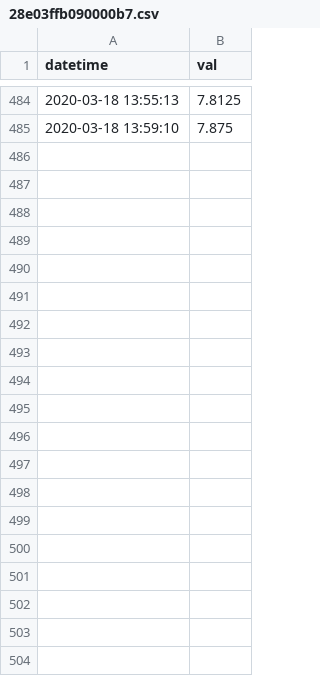
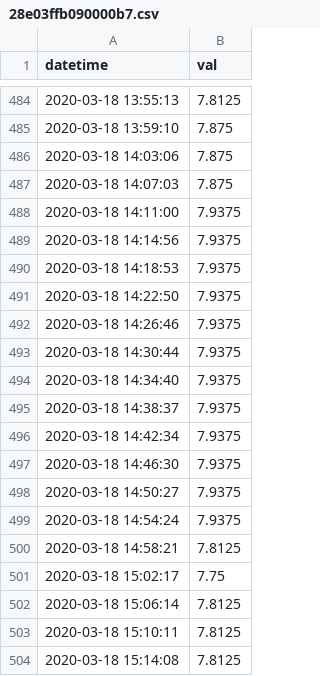
Before and after one commit to publicsensors/PublicSensorsData, a CSV file: 28e03ffb090000b7.csv, drawn as a sheet; only a part is shown, gaps mark what is left out; the diff covers the shown part only.

```diff
--- a/28e03ffb090000b7.csv
+++ b/28e03ffb090000b7.csv
@@ -485 +485,20 @@ datetime,val
 2020-03-18 13:59:10,7.875
+2020-03-18 14:03:06,7.875
+2020-03-18 14:07:03,7.875
+2020-03-18 14:11:00,7.9375
+2020-03-18 14:14:56,7.9375
+2020-03-18 14:18:53,7.9375
+2020-03-18 14:22:50,7.9375
+2020-03-18 14:26:46,7.9375
+2020-03-18 14:30:44,7.9375
+2020-03-18 14:34:40,7.9375
+2020-03-18 14:38:37,7.9375
+2020-03-18 14:42:34,7.9375
+2020-03-18 14:46:30,7.9375
+2020-03-18 14:50:27,7.9375
+2020-03-18 14:54:24,7.9375
+2020-03-18 14:58:21,7.8125
+2020-03-18 15:02:17,7.75
+2020-03-18 15:06:14,7.8125
+2020-03-18 15:10:11,7.8125
+2020-03-18 15:14:08,7.8125
```
Also changed, not shown: 16 added rows elsewhere in this file, 4 other files.
